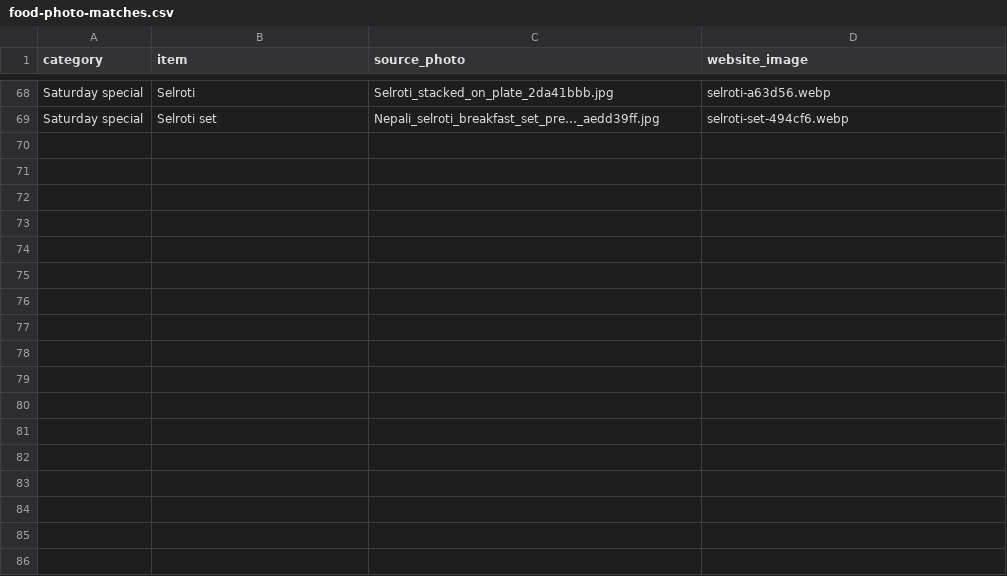
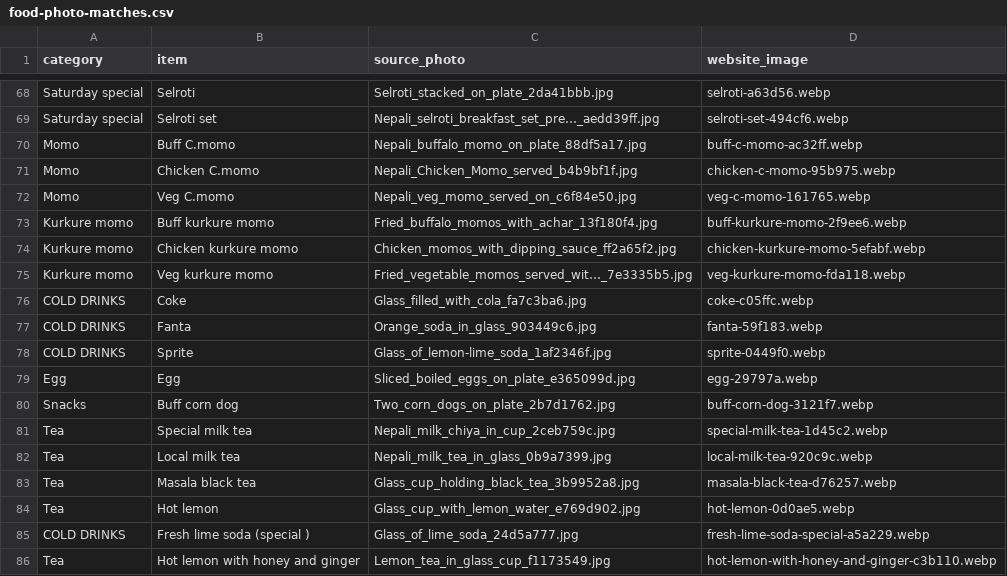
Before and after one commit to prabesharyal557/chiyakocharcha, a CSV file: food-photo-matches.csv, drawn as a sheet; only a part is shown, gaps mark what is left out.

Commit message:
Center food subjects consistently and add all confirmed unique photos

```diff
--- a/food-photo-matches.csv
+++ b/food-photo-matches.csv
@@ -69 +69,18 @@ Saturday special,Selroti,Selroti_stacked_on_plate_2da41bbb.jpg,selroti-a63d56.we
 Saturday special,Selroti set,Nepali_selroti_breakfast_set_pre…_aedd39ff.jpg,selroti-set-494cf6.webp
+Momo,Buff C.momo,Nepali_buffalo_momo_on_plate_88df5a17.jpg,buff-c-momo-ac32ff.webp
+Momo,Chicken C.momo,Nepali_Chicken_Momo_served_b4b9bf1f.jpg,chicken-c-momo-95b975.webp
+Momo,Veg C.momo,Nepali_veg_momo_served_on_c6f84e50.jpg,veg-c-momo-161765.webp
+Kurkure momo,Buff kurkure momo,Fried_buffalo_momos_with_achar_13f180f4.jpg,buff-kurkure-momo-2f9ee6.webp
+Kurkure momo,Chicken kurkure momo,Chicken_momos_with_dipping_sauce_ff2a65f2.jpg,chicken-kurkure-momo-5efabf.webp
+Kurkure momo,Veg kurkure momo,Fried_vegetable_momos_served_wit…_7e3335b5.jpg,veg-kurkure-momo-fda118.webp
+COLD DRINKS,Coke,Glass_filled_with_cola_fa7c3ba6.jpg,coke-c05ffc.webp
+COLD DRINKS,Fanta,Orange_soda_in_glass_903449c6.jpg,fanta-59f183.webp
+COLD DRINKS,Sprite,Glass_of_lemon-lime_soda_1af2346f.jpg,sprite-0449f0.webp
+Egg,Egg,Sliced_boiled_eggs_on_plate_e365099d.jpg,egg-29797a.webp
+Snacks,Buff corn dog,Two_corn_dogs_on_plate_2b7d1762.jpg,buff-corn-dog-3121f7.webp
+Tea,Special milk tea,Nepali_milk_chiya_in_cup_2ceb759c.jpg,special-milk-tea-1d45c2.webp
+Tea,Local milk tea,Nepali_milk_tea_in_glass_0b9a7399.jpg,local-milk-tea-920c9c.webp
+Tea,Masala black tea,Glass_cup_holding_black_tea_3b9952a8.jpg,masala-black-tea-d76257.webp
+Tea,Hot lemon,Glass_cup_with_lemon_water_e769d902.jpg,hot-lemon-0d0ae5.webp
+COLD DRINKS,Fresh lime soda (special ),Glass_of_lime_soda_24d5a777.jpg,fresh-lime-soda-special-a5a229.webp
+Tea,Hot lemon with honey and ginger,Lemon_tea_in_glass_cup_f1173549.jpg,hot-lemon-with-honey-and-ginger-c3b110.webp
```
Also changed, not shown: 23 other files.
